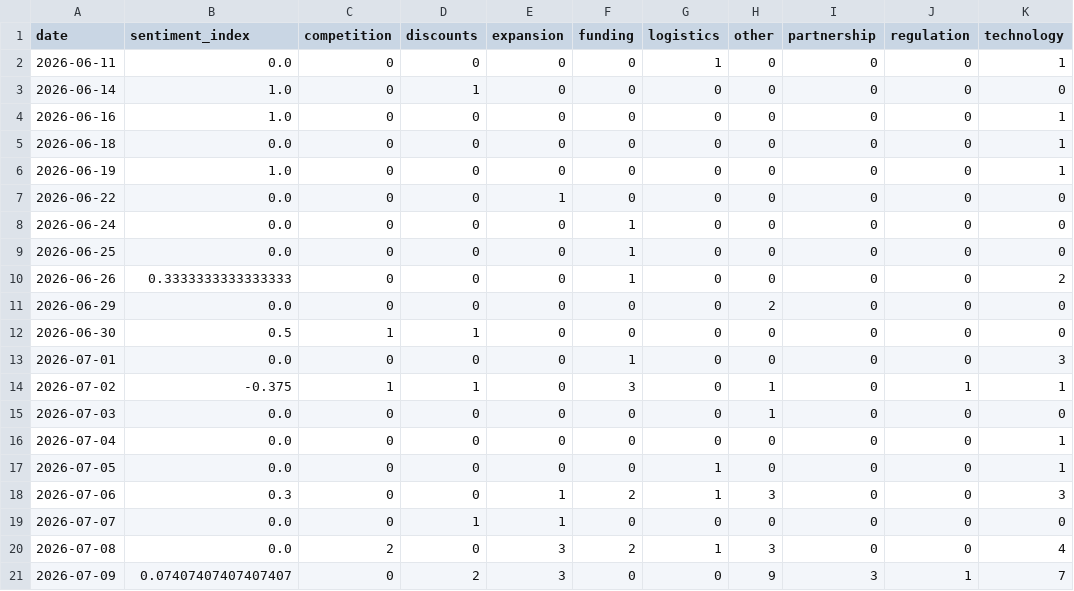
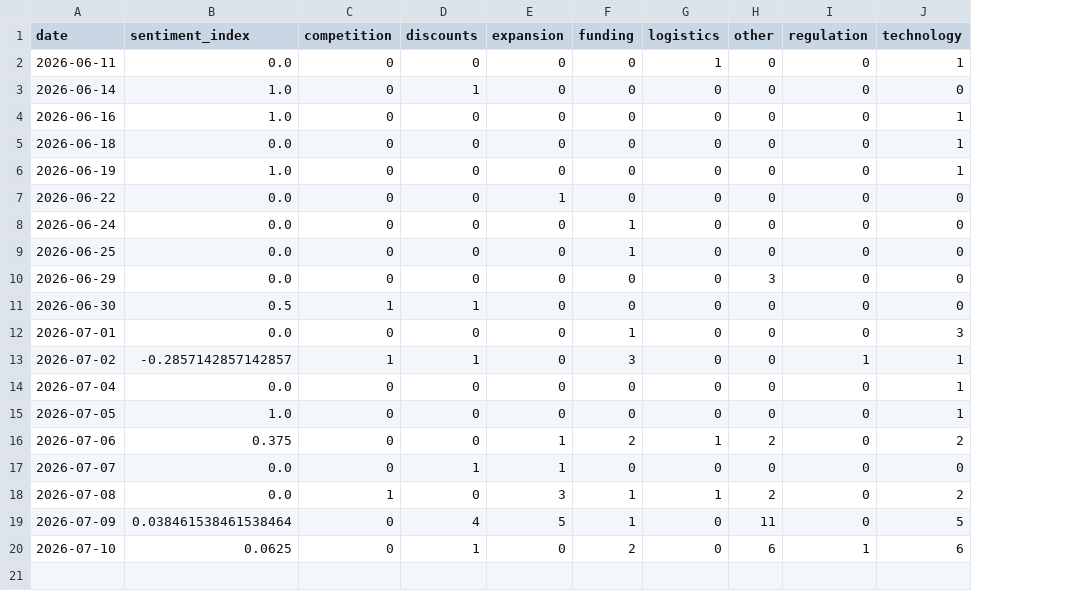
Before and after one commit to akanksha726/Infosys-Springboard, a CSV file: data/processed/daily_market_metrics.csv, drawn as a sheet; removed rows and columns are numbered as before the commit, all else as after; the diff names each change by its address in the sheet, - before the commit and + after, or states it on an @@ line.

```diff
--- a/data/processed/daily_market_metrics.csv
+++ b/data/processed/daily_market_metrics.csv
-column I (partnership), rows 2-9: all 0; rows 11-14: all 0; rows 16-21: 0 | 0 | 0 | 0 | 0 | 3
-row 10: 2026-06-26 | 0.3333333333333333 | 0 | 0 | 0 | 1 | 0 | 0 | 0 | 0 | 2
-H10 (other): 2
+H10 (other): 3
-B13 (sentiment_index): -0.375
+B13 (sentiment_index): -0.2857142857142857
-H13 (other): 1
+H13 (other): 0
-row 15: 2026-07-03 | 0.0 | 0 | 0 | 0 | 0 | 0 | 1 | 0 | 0 | 0
-B15 (sentiment_index): 0.0
+B15 (sentiment_index): 1.0
-G15 (logistics): 1
+G15 (logistics): 0
-B16 (sentiment_index): 0.3
+B16 (sentiment_index): 0.375
-H16 (other): 3
+H16 (other): 2
-J16 (technology): 3
+J16 (technology): 2
-C18 (competition): 2
+C18 (competition): 1
-F18 (funding): 2
+F18 (funding): 1
-H18 (other): 3
+H18 (other): 2
-J18 (technology): 4
+J18 (technology): 2
-B19 (sentiment_index): 0.07407407407407407
+B19 (sentiment_index): 0.038461538461538464
-D19 (discounts): 2
+D19 (discounts): 4
-E19 (expansion): 3
+E19 (expansion): 5
-F19 (funding): 0
+F19 (funding): 1
-H19 (other): 9
+H19 (other): 11
-I19 (regulation): 1
+I19 (regulation): 0
-J19 (technology): 7
+J19 (technology): 5
+row 20: 2026-07-10 | 0.0625 | 0 | 1 | 0 | 2 | 0 | 6 | 1 | 6
```
Also changed, not shown: data/processed/brand_daily_metrics.csv, data/processed/market_forecast_history.csv, 1 other file.
